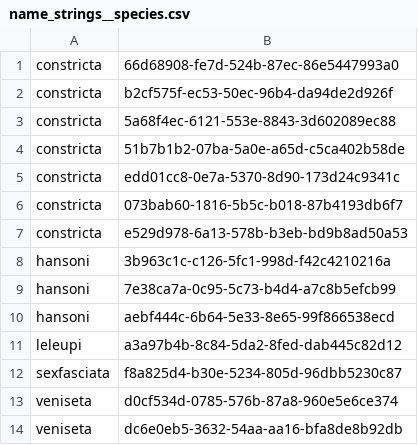
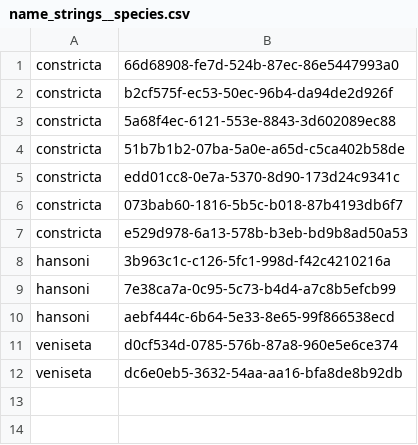
Before and after one commit to GlobalNamesArchitecture/gnresolver, a CSV file: db-migration/db/seed/test_resolver/FacetedSearcherSpec/name_strings__species.csv, drawn as a sheet.

```diff
--- a/db-migration/db/seed/test_resolver/FacetedSearcherSpec/name_strings__species.csv
+++ b/db-migration/db/seed/test_resolver/FacetedSearcherSpec/name_strings__species.csv
@@ -10,4 +10,2 @@ hansoni	7e38ca7a-0c95-5c73-b4d4-a7c8b5efcb99
 hansoni	aebf444c-6b64-5e33-8e65-99f866538ecd
-leleupi	a3a97b4b-8c84-5da2-8fed-dab445c82d12
-sexfasciata	f8a825d4-b30e-5234-805d-96dbb5230c87
 veniseta	d0cf534d-0785-576b-87a8-960e5e6ce374
```
Also changed, not shown: db-migration/db/seed/test_resolver/FacetedSearcherSpec/name_string_indices.csv, db-migration/db/seed/test_resolver/FacetedSearcherSpec/name_strings.csv, 12 other files.
